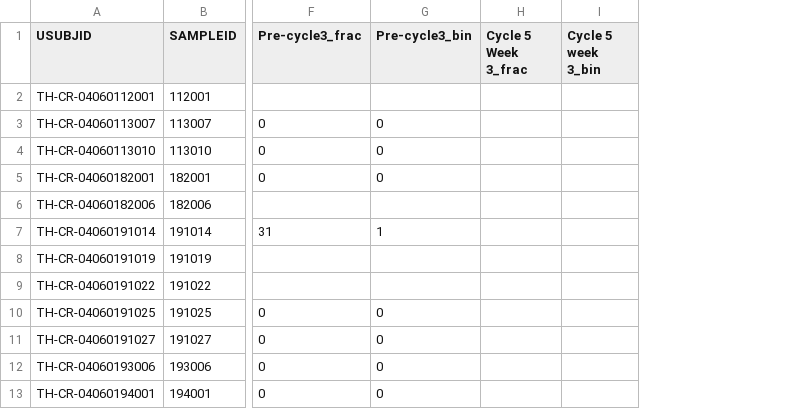
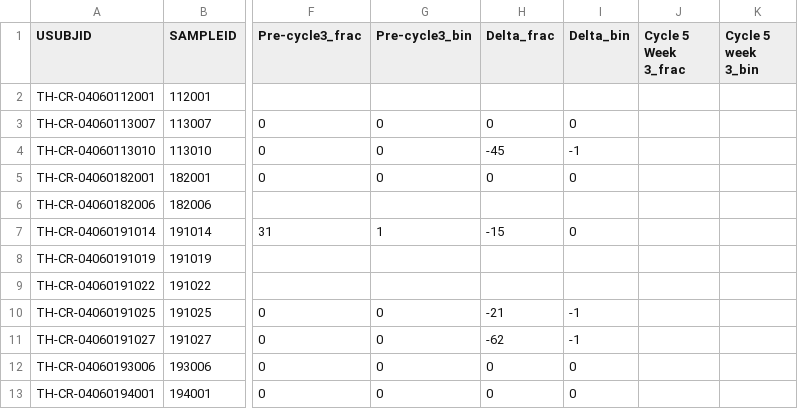
Before and after one commit to bhklab/MIRV, a CSV file: rawdata/SARC021/ctdna-lms.csv, drawn as a sheet; only a part is shown, gaps mark what is left out; the diff names each change by its address in the sheet, - before the commit and + after, or states it on an @@ line.

Commit message:
feat: processed data

```diff
--- a/rawdata/SARC021/ctdna-lms.csv
+++ b/rawdata/SARC021/ctdna-lms.csv
+column H (Delta_frac), rows 3-13: 0 | -45 | 0 |  | -15 |  |  | -21 | -62 | 0 | 0
+column I (Delta_bin), rows 3-13: 0 | -1 | 0 |  | 0 |  |  | -1 | -1 | 0 | 0
```
